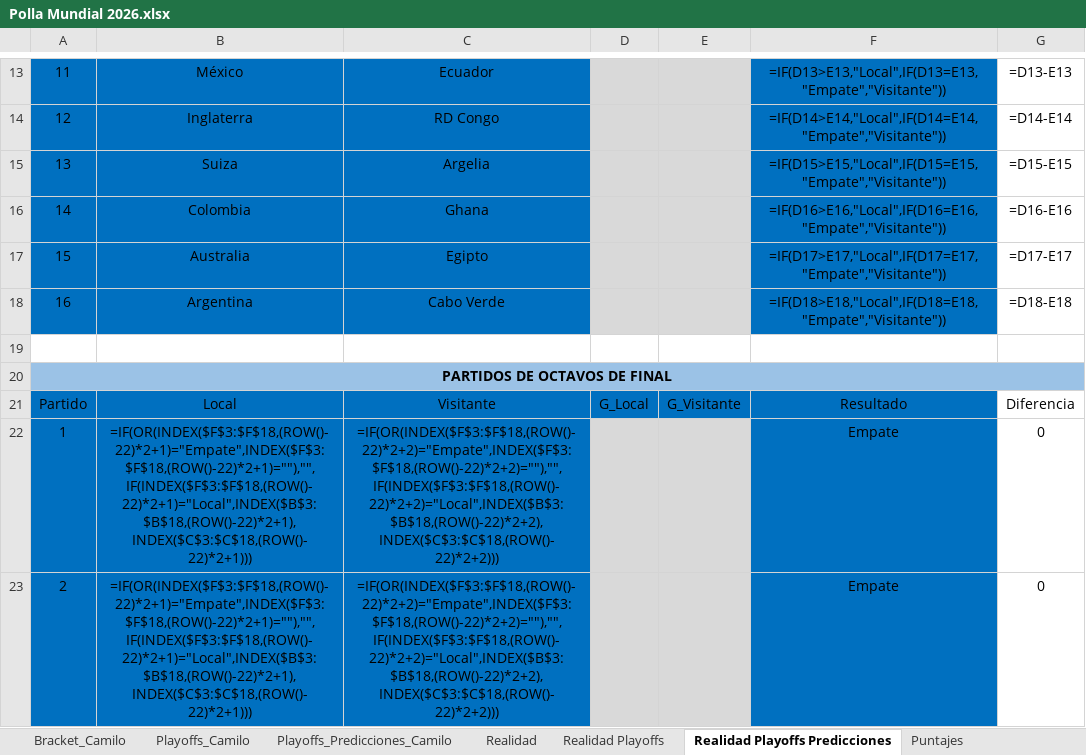
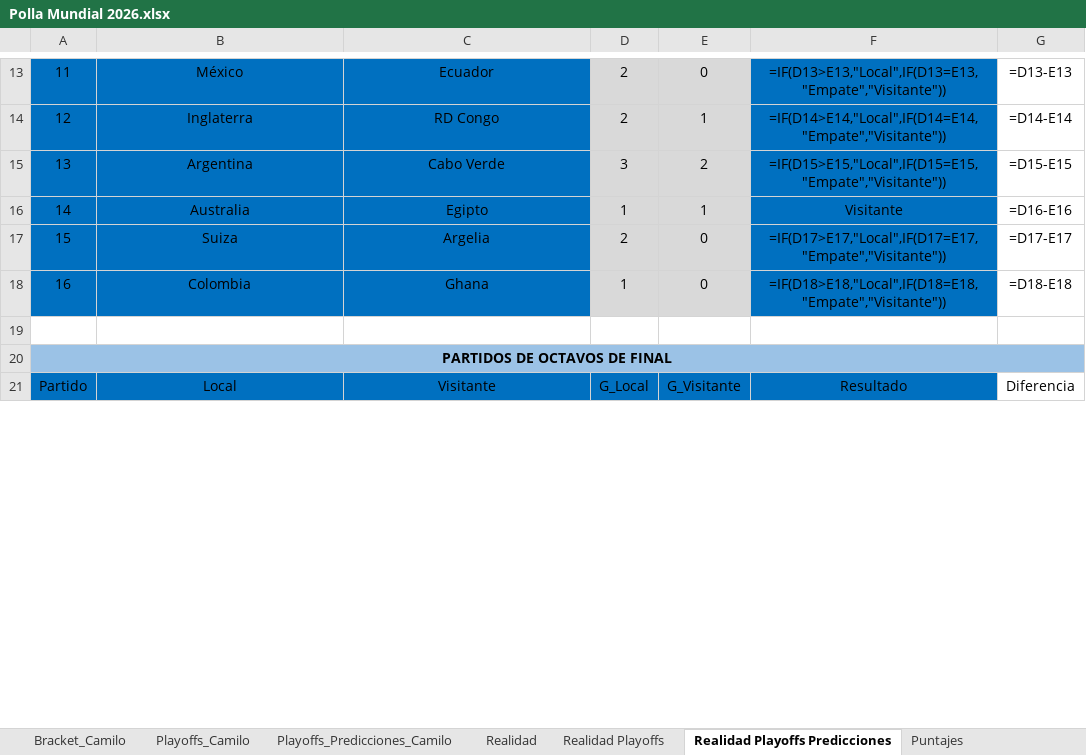
Before and after one commit to ImShepo/polla-mundial-2026, an Excel workbook: Polla Mundial 2026.xlsx, sheet Realidad Playoffs Predicciones, drawn as a sheet; only a part is shown, gaps mark what is left out; values as stored, in another font and other column widths than the file's, no borders; formulas without a stored value are shown as written; removed rows and columns are numbered as before the commit, all else as after; the diff covers the shown part only; the diff names each change by its address in the sheet, - before the commit and + after, or states it on an @@ line.

```diff
--- a/Polla Mundial 2026.xlsx (sheet Realidad Playoffs Predicciones)
+++ b/Polla Mundial 2026.xlsx (sheet Realidad Playoffs Predicciones)
-D13:D14: (empty)
+D13:D14: 2
-E13: (empty)
+E13: 0
-E14: (empty)
+E14: 1
-B15: Suiza
+B15: Argentina
-C15: Argelia
+C15: Cabo Verde
-D15: (empty)
+D15: 3
-E15: (empty)
+E15: 2
-B16: Colombia
+B16: Australia
-C16: Ghana
+C16: Egipto
-D16: (empty)
+D16: 1
-E16: (empty)
+E16: 1
-F16: =IF(D16>E16,"Local",IF(D16=E16,"Empate","Visitante"))
+F16: Visitante
-B17: Australia
+B17: Suiza
-C17: Egipto
+C17: Argelia
-D17: (empty)
+D17: 2
-E17:E18: (empty)
+E17:E18: 0
-B18: Argentina
+B18: Colombia
-C18: Cabo Verde
+C18: Ghana
-D18: (empty)
+D18: 1
-row 22: 1 | =IF(OR(INDEX($F$3:$F$18,(ROW()-22)*2+1)="Empate",INDEX($F$3:$F$18,(ROW()-22)*2+1)=""),"",IF(INDEX($F$3:$F$18,(ROW()-22)*2+1)="Local",INDEX($B$3:$B$18,(ROW()-22)*2+1),INDEX($C$3:$C$18,(ROW()-22)*2+1))) | =IF(OR(INDEX($F$3:$F$18,(ROW()-22)*2+2)="Empate",INDEX($F$3:$F$18,(ROW()-22)*2+2)=""),"",IF(INDEX($F$3:$F$18,(ROW()-22)*2+2)="Local",INDEX($B$3:$B$18,(ROW()-22)*2+2),INDEX($C$3:$C$18,(ROW()-22)*2+2))) |  |  | Empate | 0
-row 23: 2 | =IF(OR(INDEX($F$3:$F$18,(ROW()-22)*2+1)="Empate",INDEX($F$3:$F$18,(ROW()-22)*2+1)=""),"",IF(INDEX($F$3:$F$18,(ROW()-22)*2+1)="Local",INDEX($B$3:$B$18,(ROW()-22)*2+1),INDEX($C$3:$C$18,(ROW()-22)*2+1))) | =IF(OR(INDEX($F$3:$F$18,(ROW()-22)*2+2)="Empate",INDEX($F$3:$F$18,(ROW()-22)*2+2)=""),"",IF(INDEX($F$3:$F$18,(ROW()-22)*2+2)="Local",INDEX($B$3:$B$18,(ROW()-22)*2+2),INDEX($C$3:$C$18,(ROW()-22)*2+2))) |  |  | Empate | 0
```
Also changed, not shown: 14 added rows, 12 removed rows and 42 edited cells elsewhere in this sheet, sheet Playoffs_Predicciones_Camilo, sheet Playoffs_Predicciones_Hugo, sheet Playoffs_Predicciones_Oscar, sheet Realidad Playoffs, 5 other files.
